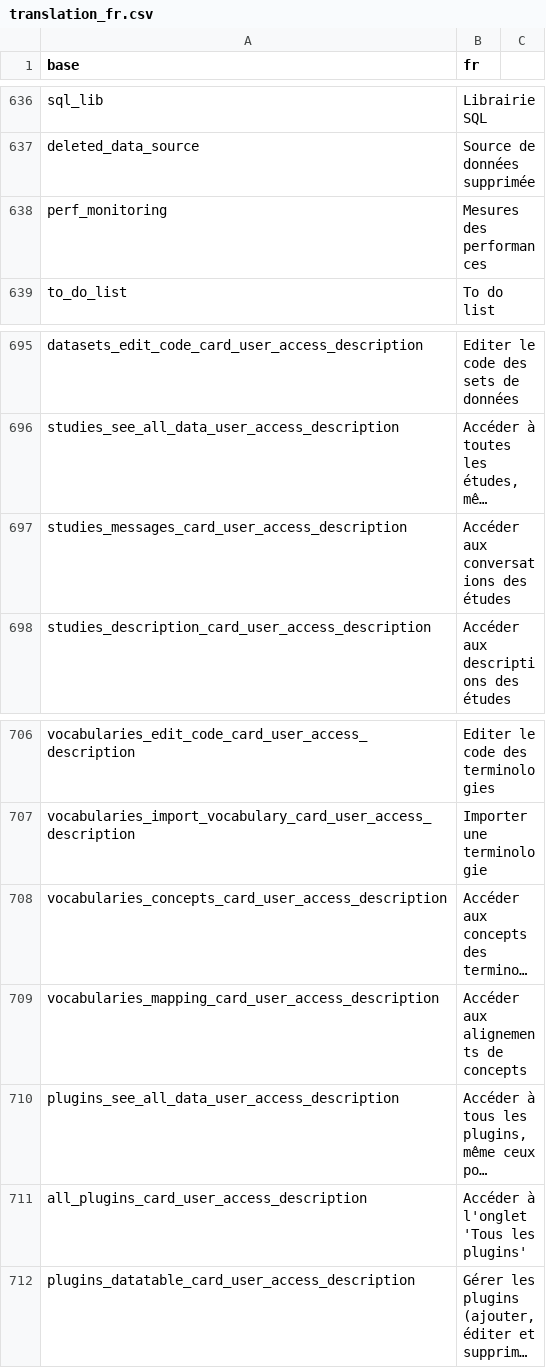
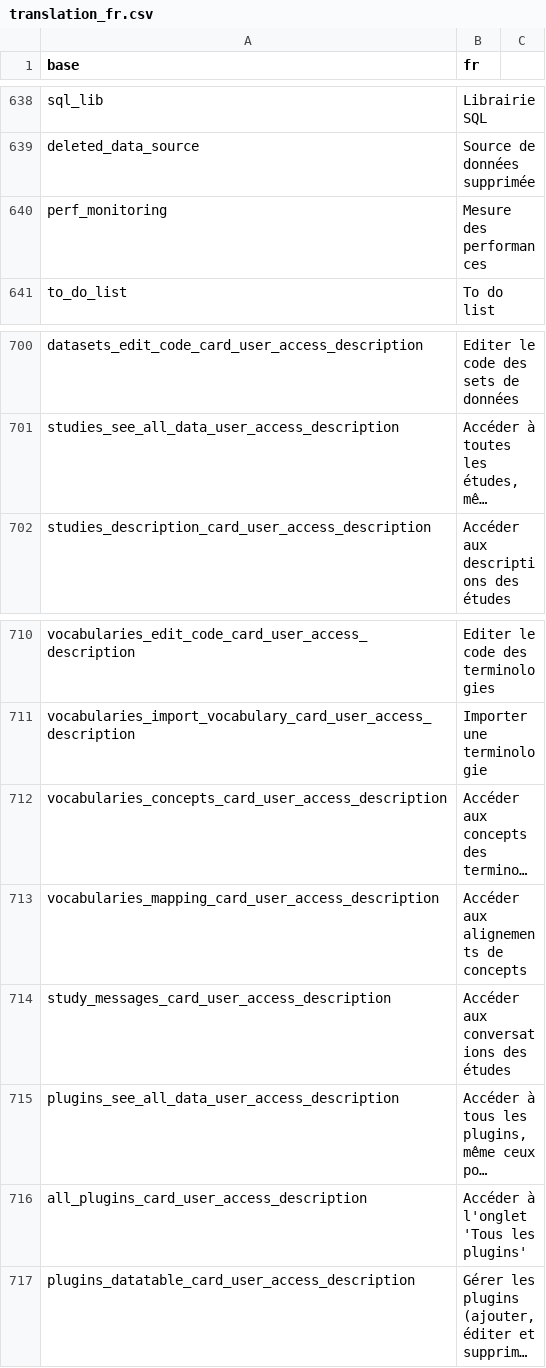
Before and after one commit to BorisDelange/linkr_shinyproxy, a CSV file: inst/translations/translation_fr.csv, drawn as a sheet; only a part is shown, gaps mark what is left out; long unchanged cells end in …; removed rows and columns are numbered as before the commit, all else as after; the diff covers the shown part only; the diff names each change by its address in the sheet, - before the commit and + after, or states it on an @@ line.

```diff
--- a/inst/translations/translation_fr.csv
+++ b/inst/translations/translation_fr.csv
-B640 (fr): Mesures des performances
+B640 (fr): Mesure des performances
-row 697: studies_messages_card_user_access_description | Accéder aux conversations des études
+row 714: study_messages_card_user_access_description | Accéder aux conversations des études
```
Also changed, not shown: 8 added rows, 1 removed row and 1 moved row elsewhere in this file, inst/translations/translation_en.csv, 7 other files.
